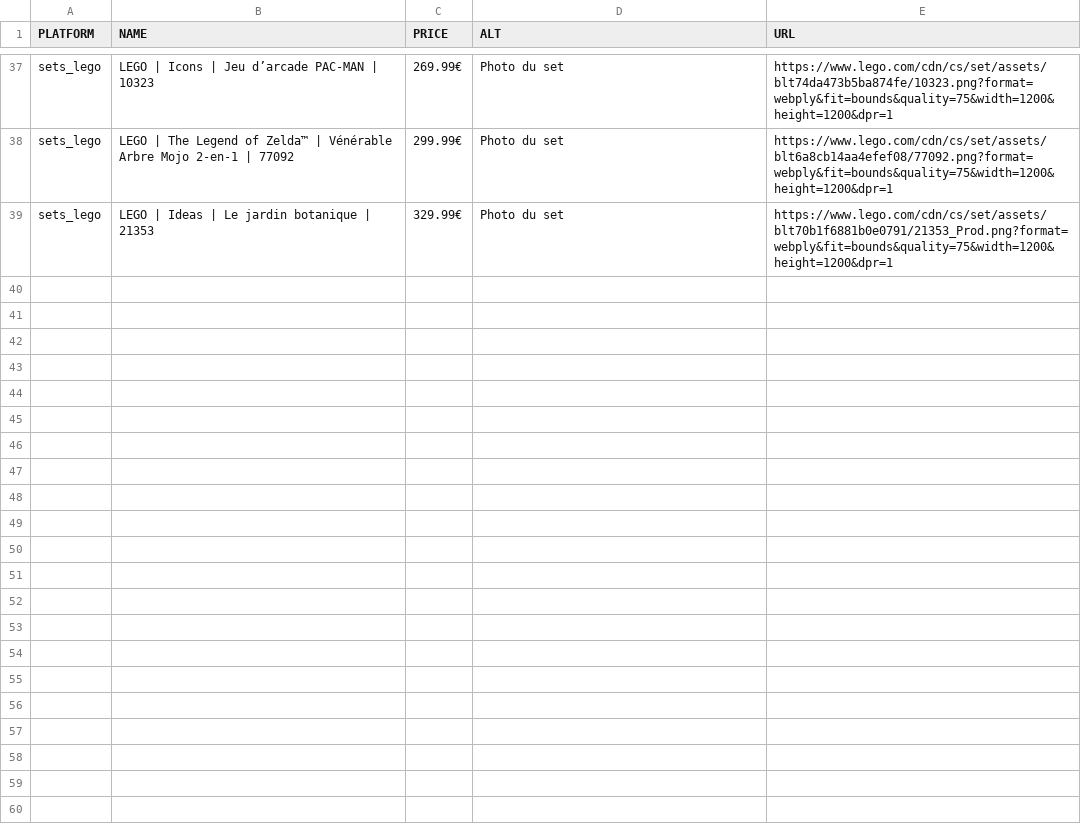
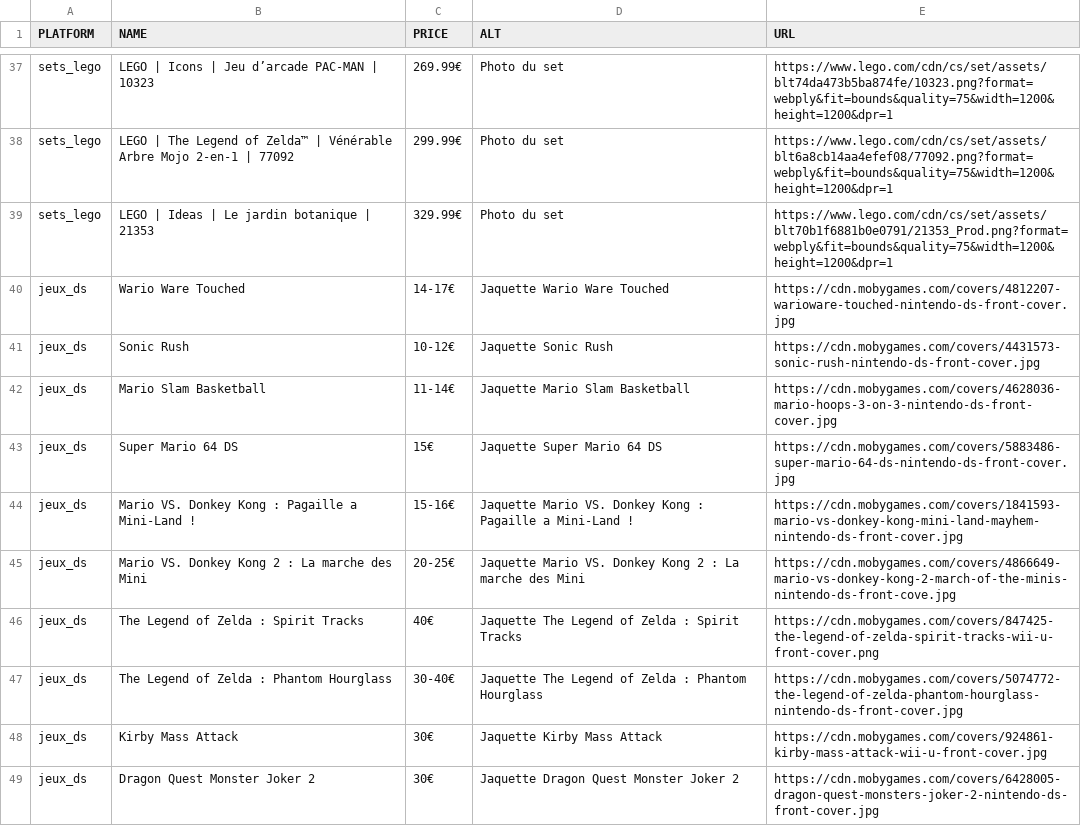
Before and after one commit to Matbaldi/Listes, a CSV file: assets/csv/items.csv, drawn as a sheet; only a part is shown, gaps mark what is left out; the diff covers the shown part only.

Commit message:
Update items

```diff
--- a/assets/csv/items.csv
+++ b/assets/csv/items.csv
@@ -39 +39,11 @@ sets_lego,LEGO | The Legend of Zelda™ | Vénérable Arbre Mojo 2-en-1 | 77092,
 sets_lego,LEGO | Ideas | Le jardin botanique | 21353,329.99€,Photo du set,https://www.lego.com/cdn/cs/set/assets/blt70b1f6881b0e0791/21353_Prod.png?format=webply&fit=bounds&quality=75&width=1200&height=1200&dpr=1
+jeux_ds,Wario Ware Touched,14-17€,Jaquette Wario Ware Touched,https://cdn.mobygames.com/covers/4812207-warioware-touched-nintendo-ds-front-cover.jpg
+jeux_ds,Sonic Rush,10-12€,Jaquette Sonic Rush,https://cdn.mobygames.com/covers/4431573-sonic-rush-nintendo-ds-front-cover.jpg
+jeux_ds,Mario Slam Basketball,11-14€,Jaquette Mario Slam Basketball,https://cdn.mobygames.com/covers/4628036-mario-hoops-3-on-3-nintendo-ds-front-cover.jpg
+jeux_ds,Super Mario 64 DS,15€,Jaquette Super Mario 64 DS,https://cdn.mobygames.com/covers/5883486-super-mario-64-ds-nintendo-ds-front-cover.jpg
+jeux_ds,Mario VS. Donkey Kong : Pagaille a Mini-Land !,15-16€,Jaquette Mario VS. Donkey Kong : Pagaille a Mini-Land !,https://cdn.mobygames.com/covers/1841593-mario-vs-donkey-kong-mini-land-mayhem-nintendo-ds-front-cover.jpg
+jeux_ds,Mario VS. Donkey Kong 2 : La marche des Mini,20-25€,Jaquette Mario VS. Donkey Kong 2 : La marche des Mini,https://cdn.mobygames.com/covers/4866649-mario-vs-donkey-kong-2-march-of-the-minis-nintendo-ds-front-cove.jpg
+jeux_ds,The Legend of Zelda : Spirit Tracks,40€,Jaquette The Legend of Zelda : Spirit Tracks,https://cdn.mobygames.com/covers/847425-the-legend-of-zelda-spirit-tracks-wii-u-front-cover.png
+jeux_ds,The Legend of Zelda : Phantom Hourglass,30-40€,Jaquette The Legend of Zelda : Phantom Hourglass,https://cdn.mobygames.com/covers/5074772-the-legend-of-zelda-phantom-hourglass-nintendo-ds-front-cover.jpg
+jeux_ds,Kirby Mass Attack,30€,Jaquette Kirby Mass Attack,https://cdn.mobygames.com/covers/924861-kirby-mass-attack-wii-u-front-cover.jpg
+jeux_ds,Dragon Quest Monster Joker 2,30€,Jaquette Dragon Quest Monster Joker 2,https://cdn.mobygames.com/covers/6428005-dragon-quest-monsters-joker-2-nintendo-ds-front-cover.jpg
```
Also changed, not shown: 9 added rows elsewhere in this file.
